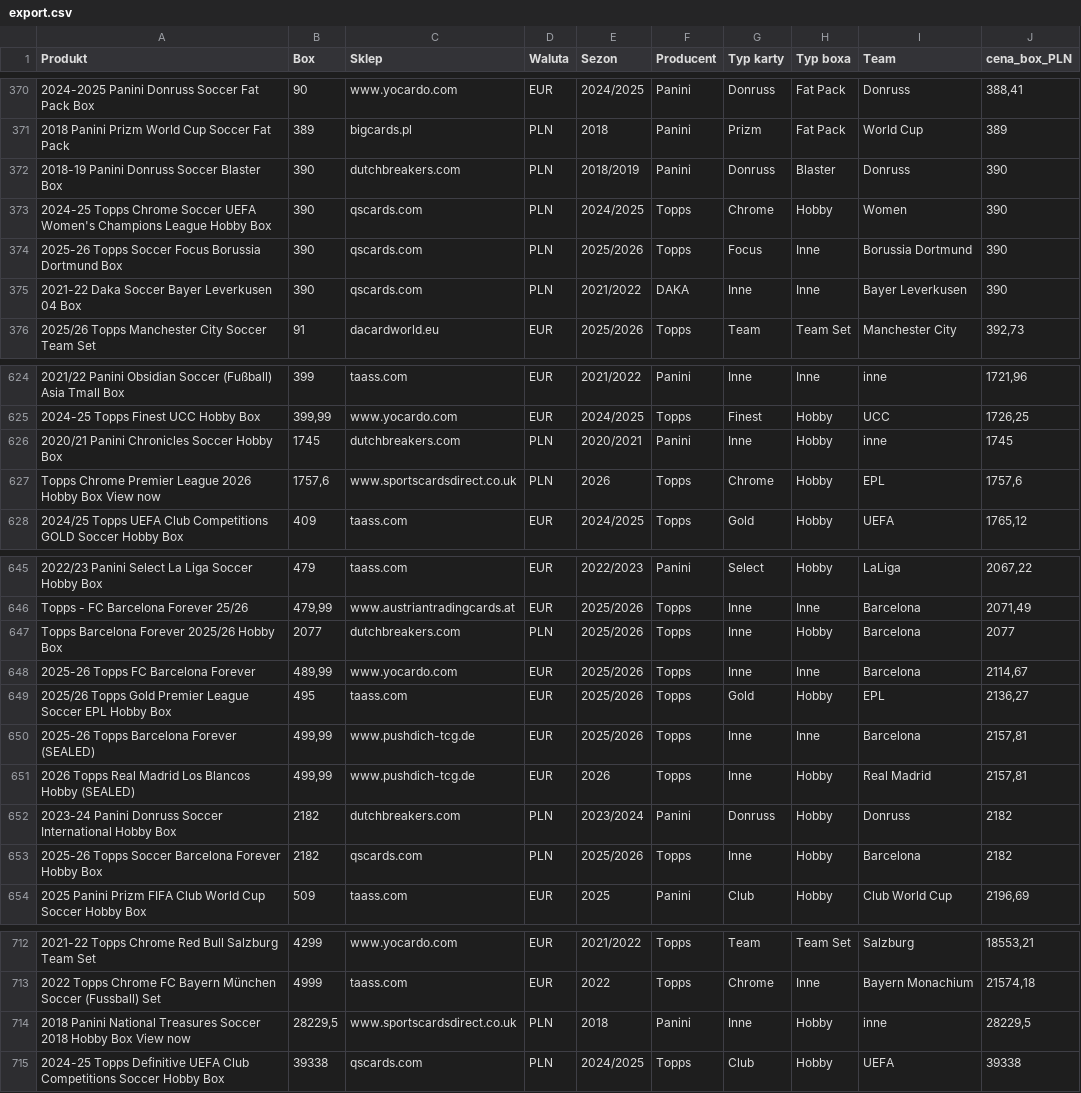
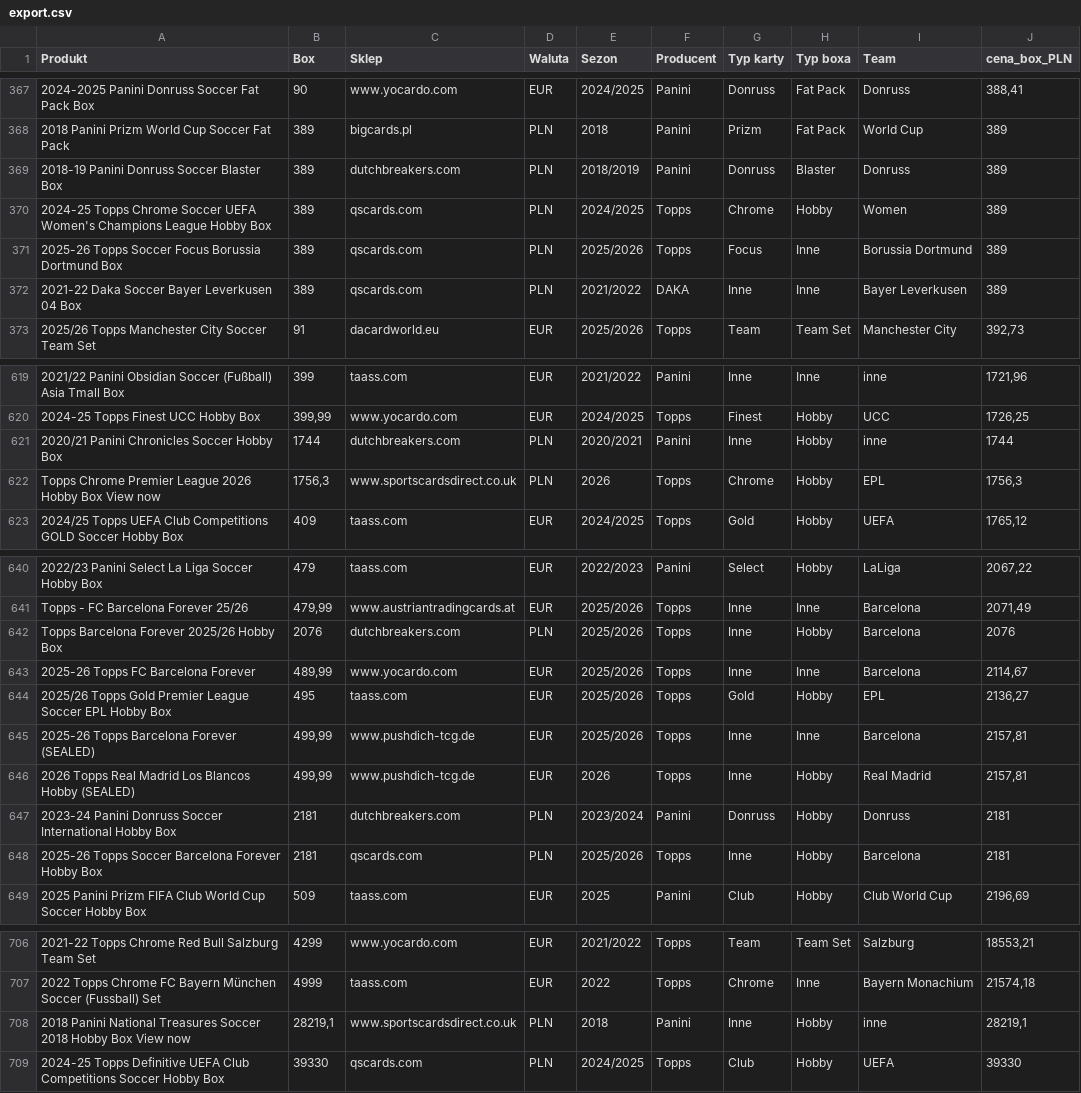
Before and after one commit to biwman/boxy, a CSV file: export.csv, drawn as a sheet; only a part is shown, gaps mark what is left out; addresses are those after the commit; the diff covers the shown part only; the diff names each change by its address in the sheet, - before the commit and + after, or states it on an @@ line.

```diff
--- a/export.csv
+++ b/export.csv
-B369:B372 (Box): 390
+B369:B372 (Box): 389
-J369:J372 (cena_box_PLN): 390
+J369:J372 (cena_box_PLN): 389
-B621 (Box): 1745
+B621 (Box): 1744
-J621 (cena_box_PLN): 1745
+J621 (cena_box_PLN): 1744
-B622 (Box): 1757,6
+B622 (Box): 1756,3
-J622 (cena_box_PLN): 1757,6
+J622 (cena_box_PLN): 1756,3
-B642 (Box): 2077
+B642 (Box): 2076
-J642 (cena_box_PLN): 2077
+J642 (cena_box_PLN): 2076
-B647:B648 (Box): 2182
+B647:B648 (Box): 2181
-J647:J648 (cena_box_PLN): 2182
+J647:J648 (cena_box_PLN): 2181
-B708 (Box): 28229,5
+B708 (Box): 28219,1
-J708 (cena_box_PLN): 28229,5
+J708 (cena_box_PLN): 28219,1
-B709 (Box): 39338
+B709 (Box): 39330
-J709 (cena_box_PLN): 39338
+J709 (cena_box_PLN): 39330
```
Also changed, not shown: 2 added rows, 8 removed rows and 16 edited cells elsewhere in this file, config.csv, 1 other file.
